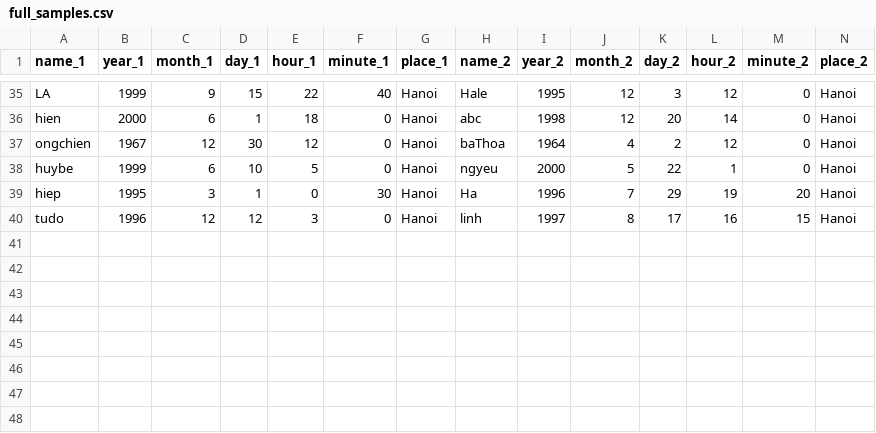
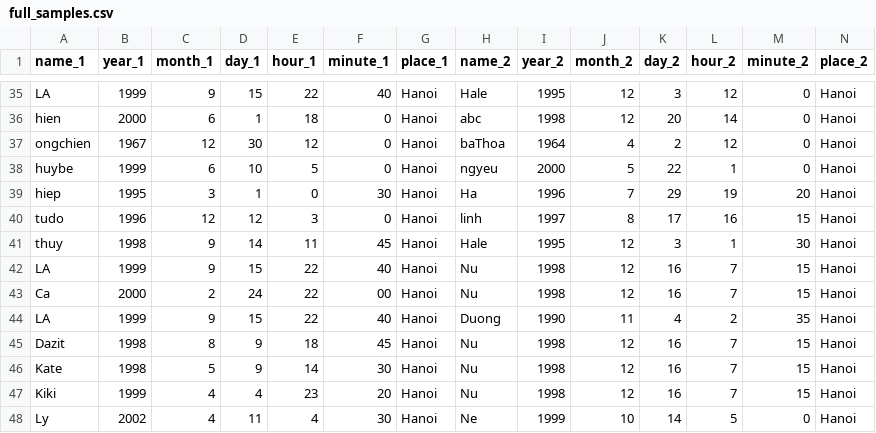
Before and after one commit to ntduong411/astrology, a CSV file: database/full_samples.csv, drawn as a sheet; only a part is shown, gaps mark what is left out.

```diff
--- a/database/full_samples.csv
+++ b/database/full_samples.csv
@@ -40 +40,9 @@ hiep,1995,3,1,0,30,Hanoi,Ha,1996,7,29,19,20,Hanoi
 tudo,1996,12,12,3,0,Hanoi,linh,1997,8,17,16,15,Hanoi
+thuy,1998,9,14,11,45,Hanoi,Hale,1995,12,3,1,30,Hanoi
+LA,1999,9,15,22,40,Hanoi,Nu,1998,12,16,7,15,Hanoi
+Ca,2000,2,24,22,00,Hanoi,Nu,1998,12,16,7,15,Hanoi
+LA,1999,9,15,22,40,Hanoi,Duong,1990,11,4,2,35,Hanoi
+Dazit,1998,8,9,18,45,Hanoi,Nu,1998,12,16,7,15,Hanoi
+Kate,1998,5,9,14,30,Hanoi,Nu,1998,12,16,7,15,Hanoi
+Kiki,1999,4,4,23,20,Hanoi,Nu,1998,12,16,7,15,Hanoi
+Ly,2002,4,11,4,30,Hanoi,Ne,1999,10,14,5,0,Hanoi
```
Also changed, not shown: database/aspect_scores.csv, database/harmony_challenge.csv, 5 other files.
